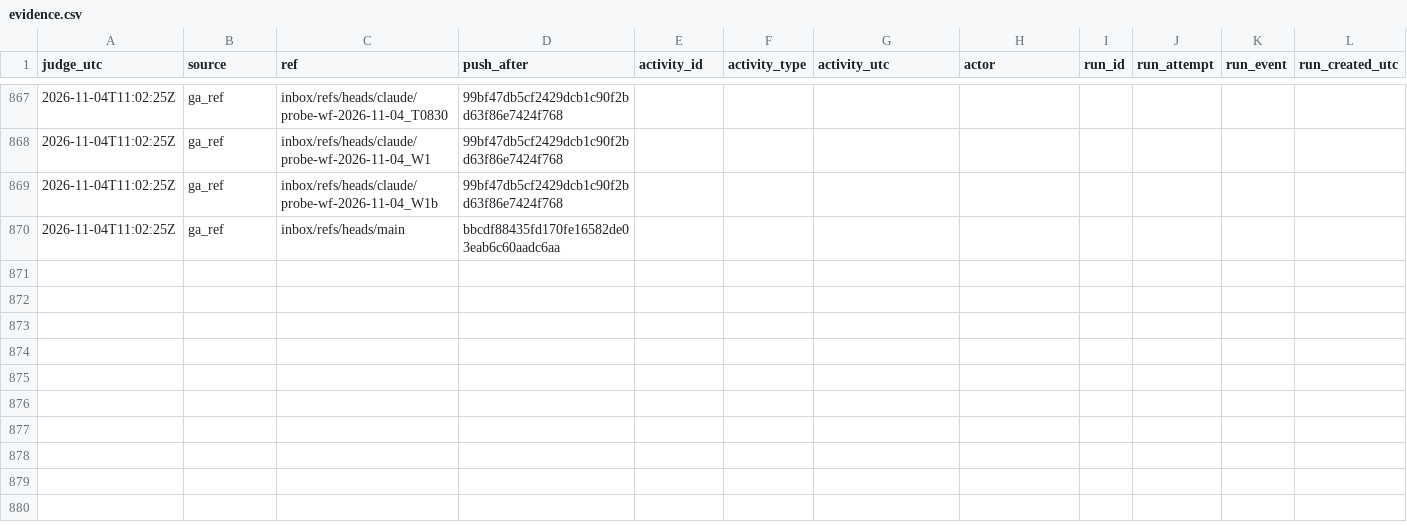
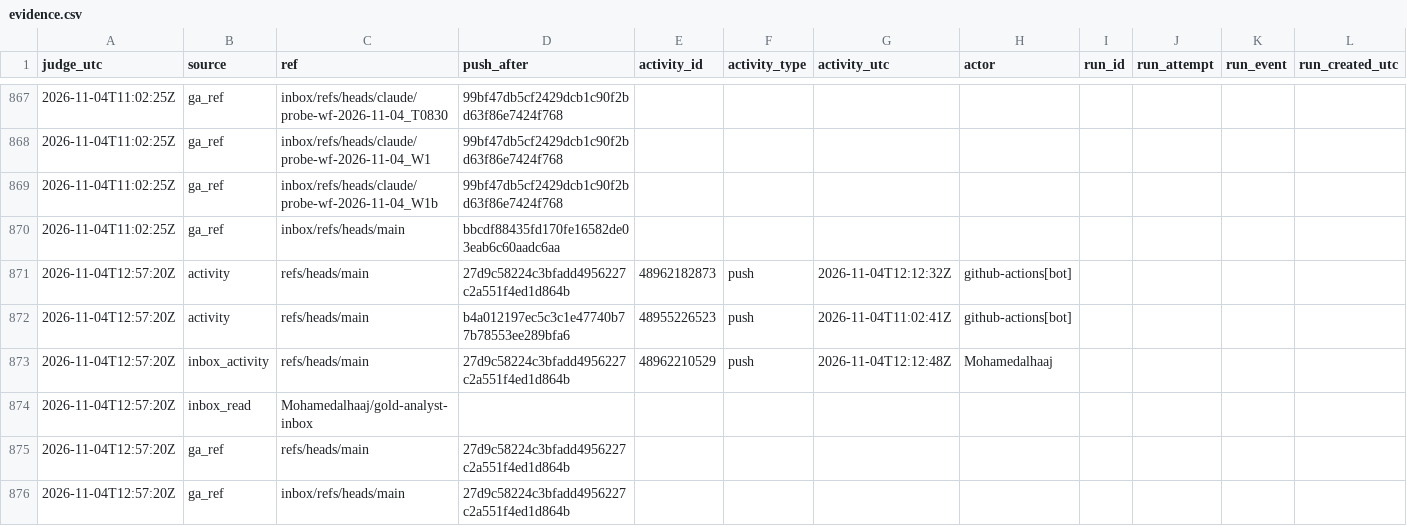
Before and after one commit to Mohamedalhaaj/gold-forward-watch, a CSV file: reports/judge_analyst/evidence.csv, drawn as a sheet; only a part is shown, gaps mark what is left out; rows hold the shown columns only; the diff names each change by its address in the sheet, - before the commit and + after, or states it on an @@ line.

```diff
--- a/reports/judge_analyst/evidence.csv
+++ b/reports/judge_analyst/evidence.csv
+row 871: 2026-11-04T12:57:20Z | activity | refs/heads/main | 27d9c58224c3bfadd4956227c2a551f4ed1d864b | 48962182873 | push | 2026-11-04T12:12:32Z | github-actions[bot]
+row 872: 2026-11-04T12:57:20Z | activity | refs/heads/main | b4a012197ec5c3c1e47740b77b78553ee289bfa6 | 48955226523 | push | 2026-11-04T11:02:41Z | github-actions[bot]
+row 873: 2026-11-04T12:57:20Z | inbox_activity | refs/heads/main | 27d9c58224c3bfadd4956227c2a551f4ed1d864b | 48962210529 | push | 2026-11-04T12:12:48Z | Mohamedalhaaj
+row 874: 2026-11-04T12:57:20Z | inbox_read | Mohamedalhaaj/gold-analyst-inbox
+row 875: 2026-11-04T12:57:20Z | ga_ref | refs/heads/main | 27d9c58224c3bfadd4956227c2a551f4ed1d864b
+row 876: 2026-11-04T12:57:20Z | ga_ref | inbox/refs/heads/main | 27d9c58224c3bfadd4956227c2a551f4ed1d864b
```
Also changed, not shown: reports/judge_analyst/VERDICTS.csv, reports/judge_analyst/hours.csv, 3 other files.
